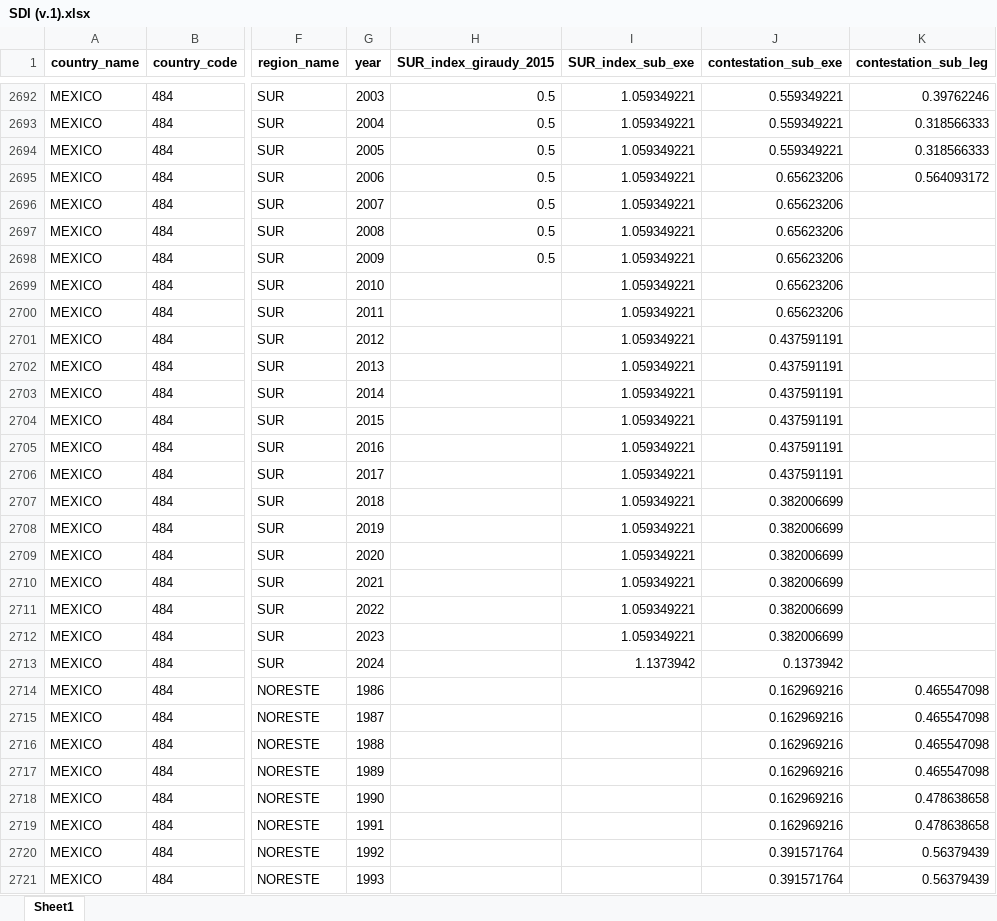
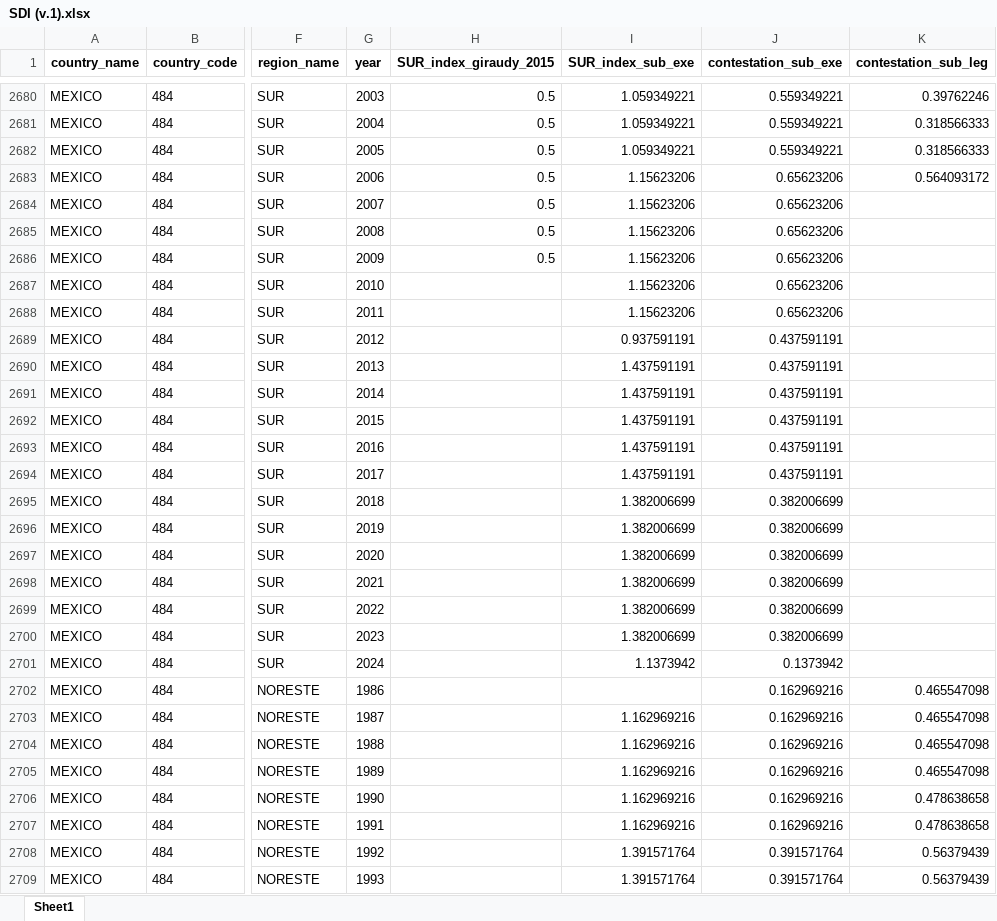
Before and after one commit to fsotoj/subnational_gov, an Excel workbook: data/SDI (v.1).xlsx, sheet Sheet1, drawn as a sheet; only a part is shown, gaps mark what is left out; values as stored, in another font and other column widths than the file's, no borders; addresses are those after the commit; the diff covers the shown part only; the diff names each change by its address in the sheet, - before the commit and + after, or states it on an @@ line.

```diff
--- a/data/SDI (v.1).xlsx (sheet Sheet1)
+++ b/data/SDI (v.1).xlsx (sheet Sheet1)
-I2683:I2688 (SUR_index_sub_exe): 1.059349221
+I2683:I2688 (SUR_index_sub_exe): 1.15623206
-I2689 (SUR_index_sub_exe): 1.059349221
+I2689 (SUR_index_sub_exe): 0.937591191
-I2690:I2694 (SUR_index_sub_exe): 1.059349221
+I2690:I2694 (SUR_index_sub_exe): 1.437591191
-I2695:I2700 (SUR_index_sub_exe): 1.059349221
+I2695:I2700 (SUR_index_sub_exe): 1.382006699
-I2703:I2707 (SUR_index_sub_exe): (empty)
+I2703:I2707 (SUR_index_sub_exe): 1.162969216
-I2708:I2709 (SUR_index_sub_exe): (empty)
+I2708:I2709 (SUR_index_sub_exe): 1.391571764
```
Also changed, not shown: 19 added rows, 29 removed rows and 282 edited cells elsewhere in this sheet, 3 other files.
